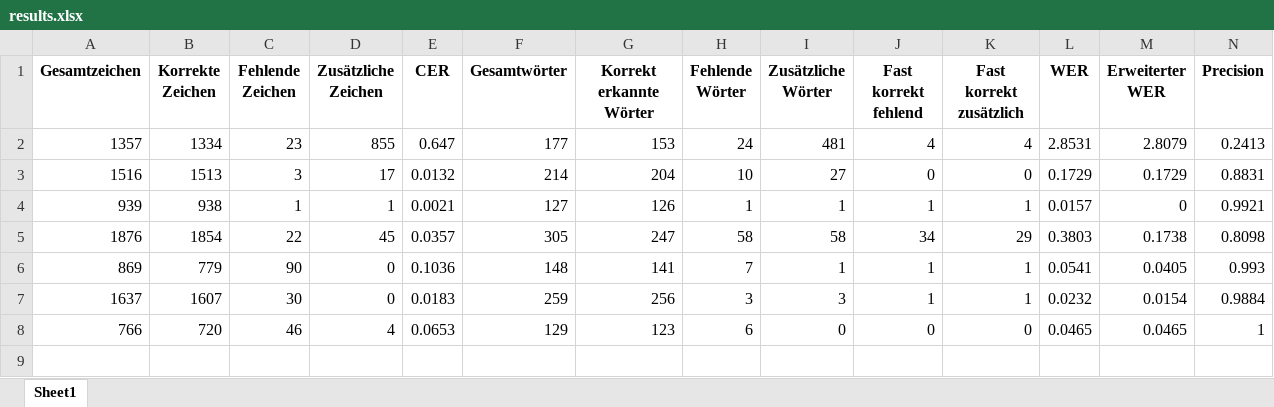
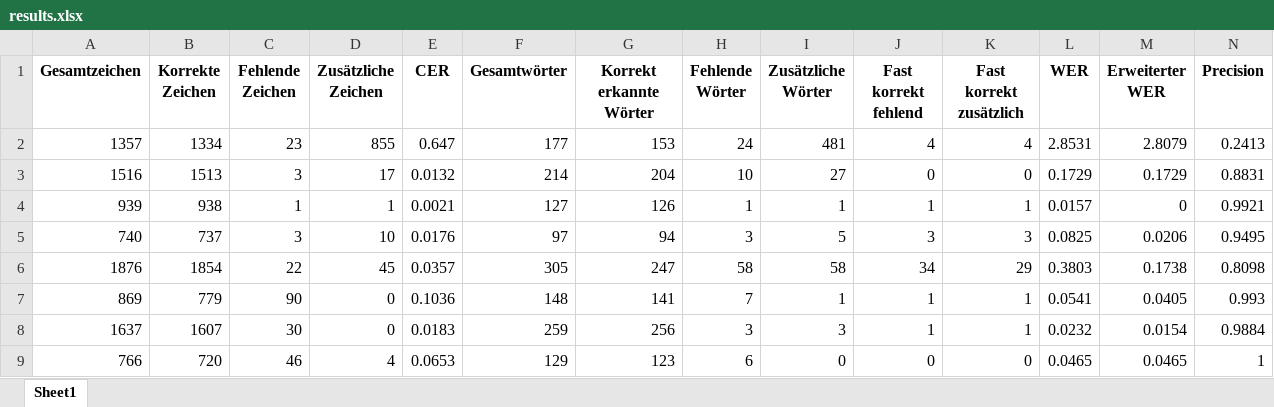
Before and after one commit to RichardBenndorf/diplomarbeitV2-RichardBenndorf, an Excel workbook: model/Auswertung/mehrspaltiges Layout/Ergebnis_GotOcr/results.xlsx, sheet Sheet1, drawn as a sheet; only a part is shown; values as stored, in another font and other column widths than the file's, no borders; rows hold the shown columns only; the diff names each change by its address in the sheet, - before the commit and + after, or states it on an @@ line.

```diff
--- a/model/Auswertung/mehrspaltiges Layout/Ergebnis_GotOcr/results.xlsx (sheet Sheet1)
+++ b/model/Auswertung/mehrspaltiges Layout/Ergebnis_GotOcr/results.xlsx (sheet Sheet1)
+row 5: 740 | 737 | 3 | 10 | 0.0176 | 97 | 94 | 3 | 5 | 3 | 3 | 0.0825 | 0.0206 | 0.9495
```
Also changed, not shown: model/Auswertung/mehrspaltiges Layout/Ergebnis_Docling/results.xlsx, model/Auswertung/mehrspaltiges Layout/Ergebnis_Kosmos/results.xlsx, 52 other files.
